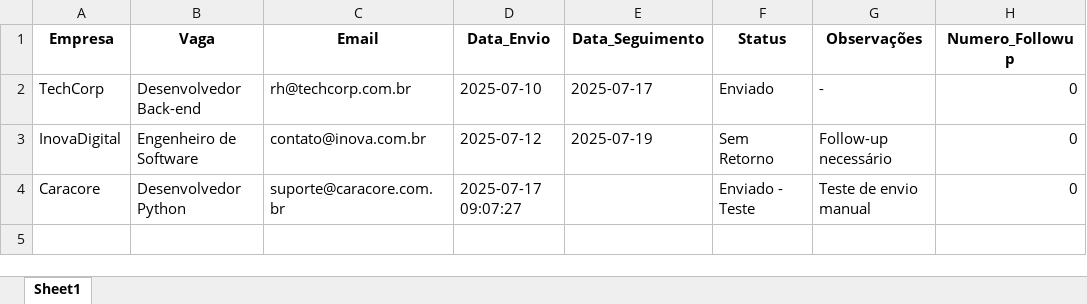
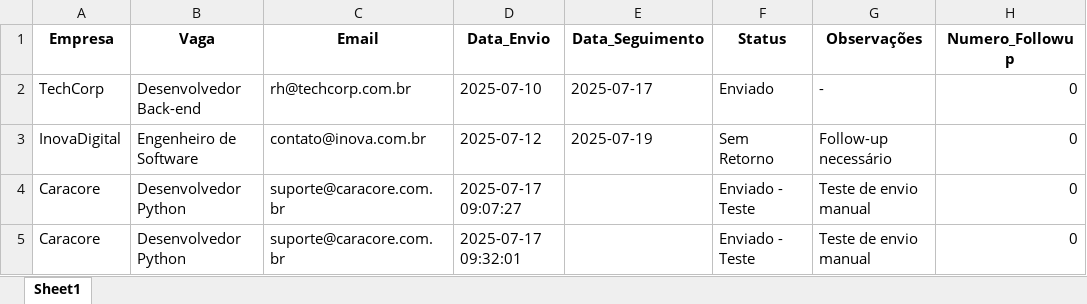
Before and after one commit to chmulato/Sending_CV, an Excel workbook: log/log_respostas.xlsx, sheet Sheet1, drawn as a sheet; values as stored, in another font and other column widths than the file's, no borders; the diff names each change by its address in the sheet, - before the commit and + after, or states it on an @@ line.

Commit message:
fix: Update log_respostas.xlsx to reflect recent data changes

```diff
--- a/log/log_respostas.xlsx (sheet Sheet1)
+++ b/log/log_respostas.xlsx (sheet Sheet1)
+row 5: Caracore | Desenvolvedor Python | suporte@caracore.com.br | 2025-07-17 09:32:01 |  | Enviado - Teste | Teste de envio manual | 0
```
